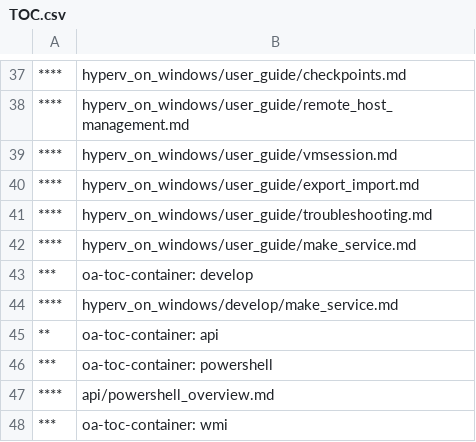
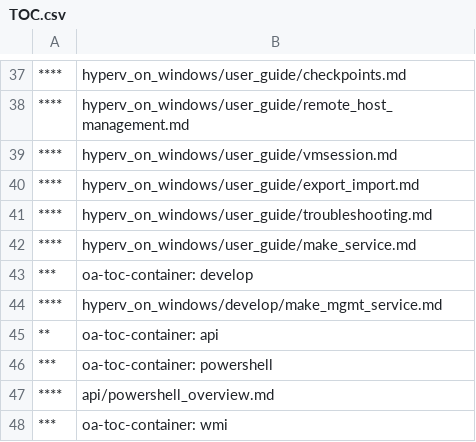
Before and after one commit to MicrosoftDocs/Virtualization-Documentation, a CSV file: virtualization/TOC.csv, drawn as a sheet; only a part is shown, gaps mark what is left out.

Commit message:
renaming make service doc

```diff
--- a/virtualization/TOC.csv
+++ b/virtualization/TOC.csv
@@ -43,3 +43,3 @@
 ***,oa-toc-container: develop
-****,hyperv_on_windows/develop/make_service.md
+****,hyperv_on_windows/develop/make_mgmt_service.md
 **,oa-toc-container: api	
```
Also changed, not shown: 1 other file.
